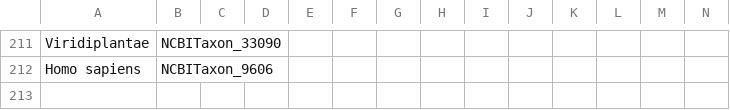
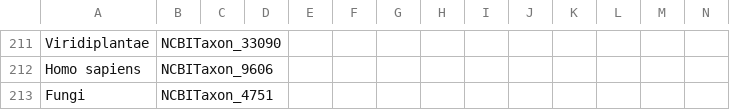
Before and after one commit to cidgoh/LexMapr, a CSV file: lexmapr/resources/buckets-ifsactop.csv, drawn as a sheet; only a part is shown, gaps mark what is left out.

```diff
--- a/lexmapr/resources/buckets-ifsactop.csv
+++ b/lexmapr/resources/buckets-ifsactop.csv
@@ -212 +212,2 @@ Viridiplantae,NCBITaxon_33090
 Homo sapiens,NCBITaxon_9606
+Fungi,NCBITaxon_4751
```
Also changed, not shown: lexmapr/resources/ifsac-labels.csv.
